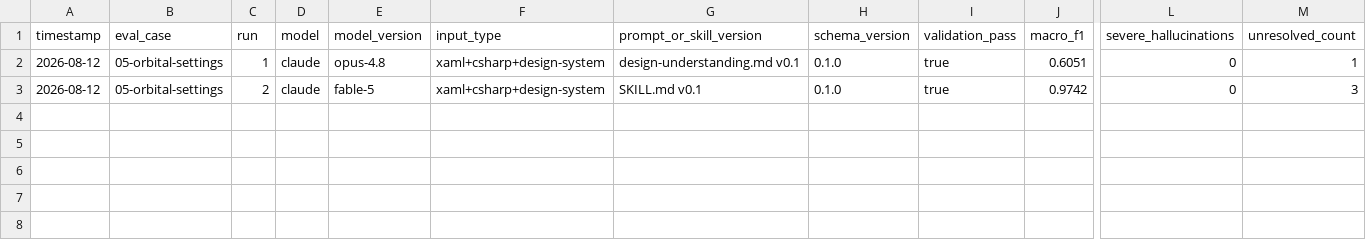
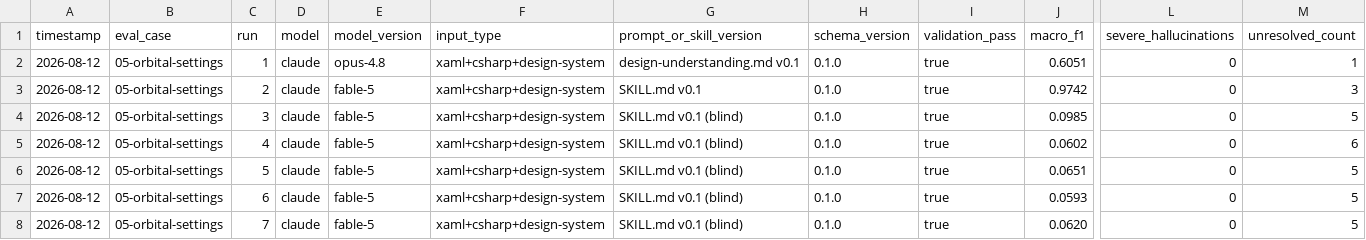
Before and after one commit to mtmattei/Uno-Builds, a CSV file: design-graph-kit/evals/experiment-log.csv, drawn as a sheet; only a part is shown, gaps mark what is left out; rows hold the shown columns only; the diff names each change by its address in the sheet, - before the commit and + after, or states it on an @@ line.

```diff
--- a/design-graph-kit/evals/experiment-log.csv
+++ b/design-graph-kit/evals/experiment-log.csv
+row 4: 2026-08-12 | 05-orbital-settings | 3 | claude | fable-5 | xaml+csharp+design-system | SKILL.md v0.1 (blind) | 0.1.0 | true | 0.0985 | 0 | 5
+row 5: 2026-08-12 | 05-orbital-settings | 4 | claude | fable-5 | xaml+csharp+design-system | SKILL.md v0.1 (blind) | 0.1.0 | true | 0.0602 | 0 | 6
+row 6: 2026-08-12 | 05-orbital-settings | 5 | claude | fable-5 | xaml+csharp+design-system | SKILL.md v0.1 (blind) | 0.1.0 | true | 0.0651 | 0 | 5
+row 7: 2026-08-12 | 05-orbital-settings | 6 | claude | fable-5 | xaml+csharp+design-system | SKILL.md v0.1 (blind) | 0.1.0 | true | 0.0593 | 0 | 5
+row 8: 2026-08-12 | 05-orbital-settings | 7 | claude | fable-5 | xaml+csharp+design-system | SKILL.md v0.1 (blind) | 0.1.0 | true | 0.0620 | 0 | 5
```
Also changed, not shown: 12 other files.
